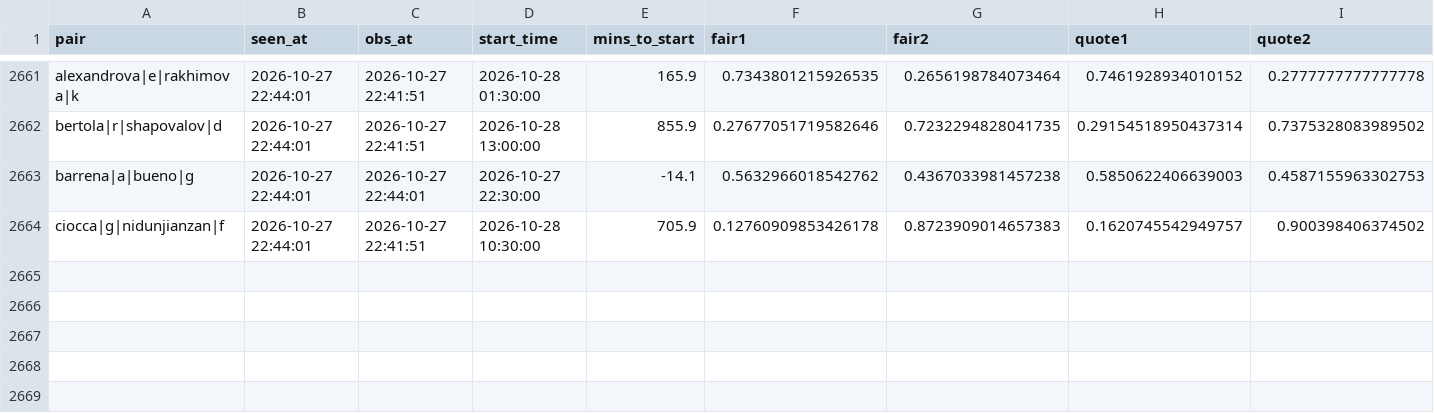
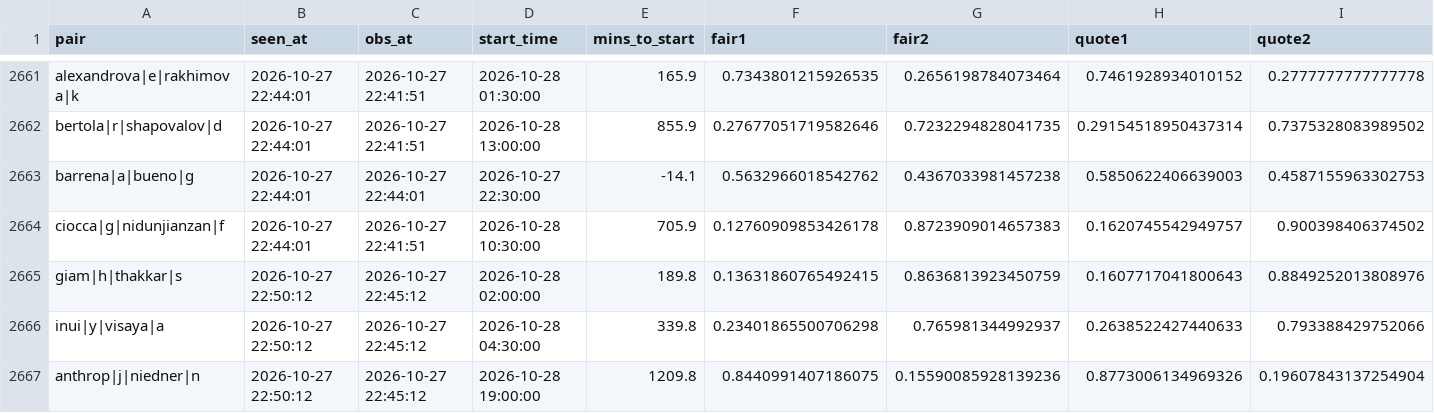
Before and after one commit to Teemotaij/pinnacle-board, a CSV file: board/ticks/2026-10-27.csv, drawn as a sheet; only a part is shown, gaps mark what is left out; rows hold the shown columns only; the diff names each change by its address in the sheet, - before the commit and + after, or states it on an @@ line.

Commit message:
board 2026-10-27T22:50Z

```diff
--- a/board/ticks/2026-10-27.csv
+++ b/board/ticks/2026-10-27.csv
+row 2665: giam|h|thakkar|s | 2026-10-27 22:50:12 | 2026-10-27 22:45:12 | 2026-10-28 02:00:00 | 189.8 | 0.13631860765492415 | 0.8636813923450759 | 0.1607717041800643 | 0.8849252013808976
+row 2666: inui|y|visaya|a | 2026-10-27 22:50:12 | 2026-10-27 22:45:12 | 2026-10-28 04:30:00 | 339.8 | 0.23401865500706298 | 0.765981344992937 | 0.2638522427440633 | 0.793388429752066
+row 2667: anthrop|j|niedner|n | 2026-10-27 22:50:12 | 2026-10-27 22:45:12 | 2026-10-28 19:00:00 | 1209.8 | 0.8440991407186075 | 0.15590085928139236 | 0.8773006134969326 | 0.19607843137254904
```
Also changed, not shown: board/pin_close.csv, 1 other file.
